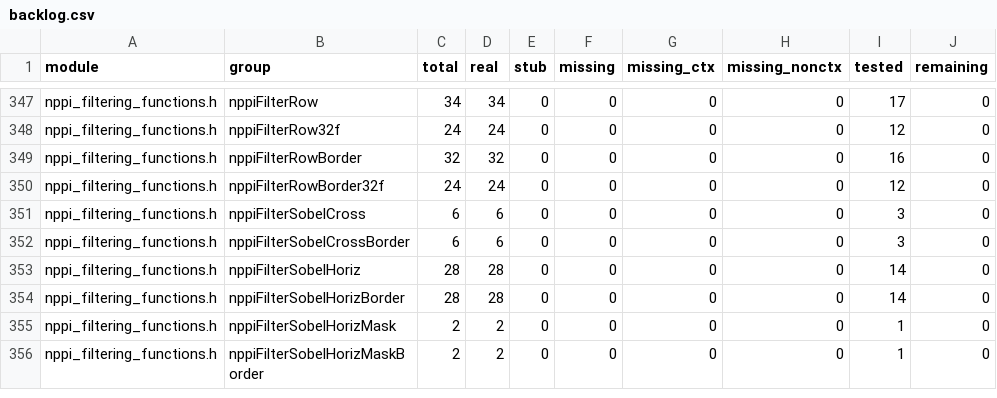
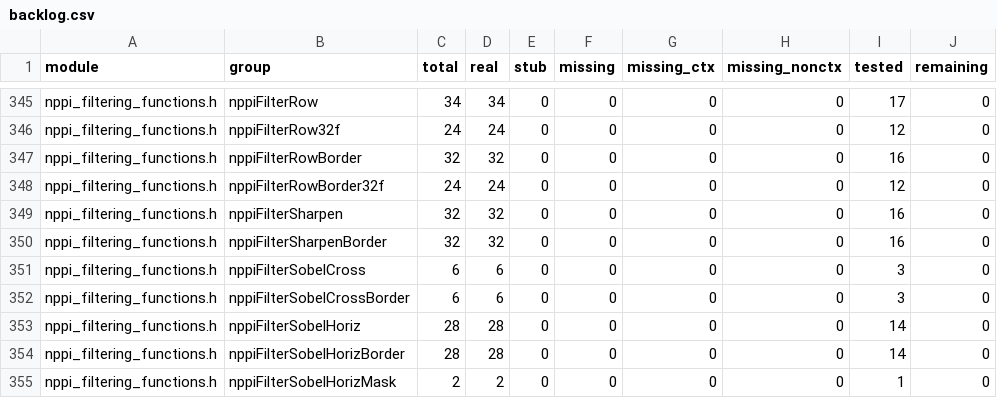
Before and after one commit to CompilerFans/npp, a CSV file: api_analysis/backlog.csv, drawn as a sheet; only a part is shown, gaps mark what is left out; the shorter side is filled out with more unchanged rows; the diff covers the shown part only; the diff names each change by its address in the sheet, - before the commit and + after, or states it on an @@ line.

Commit message:
[mcMPP] refresh coverage after merging f11 fixed-kernel filters
- f11: 248 HighPass/LowPass/Sharpen/Laplace functions real (catalog real
  10,054 -> 10,302, missing 2,365 -> 2,117, remaining 2,483 -> 2,235);
  48 unsharp functions remain in the package
- NppiFilterFixedDiff 8/8 after matching the 16u C1 SharpenBorder
  validation quirk; 796 goldens pulled into the shared 5090 artifacts
- merged tree validated: unit 4,823; diff 2,017 passed / 0 failed

Change-Id: I3e6b1d9a7c4f0e2b8d5a1c9f6e3b7d0a4c8f2e5b

```diff
--- a/api_analysis/backlog.csv
+++ b/api_analysis/backlog.csv
+row 349: nppi_filtering_functions.h | nppiFilterSharpen | 32 | 32 | 0 | 0 | 0 | 0 | 16 | 0
+row 350: nppi_filtering_functions.h | nppiFilterSharpenBorder | 32 | 32 | 0 | 0 | 0 | 0 | 16 | 0
```
Also changed, not shown: 6 added rows and 8 removed rows elsewhere in this file, 4 other files.
